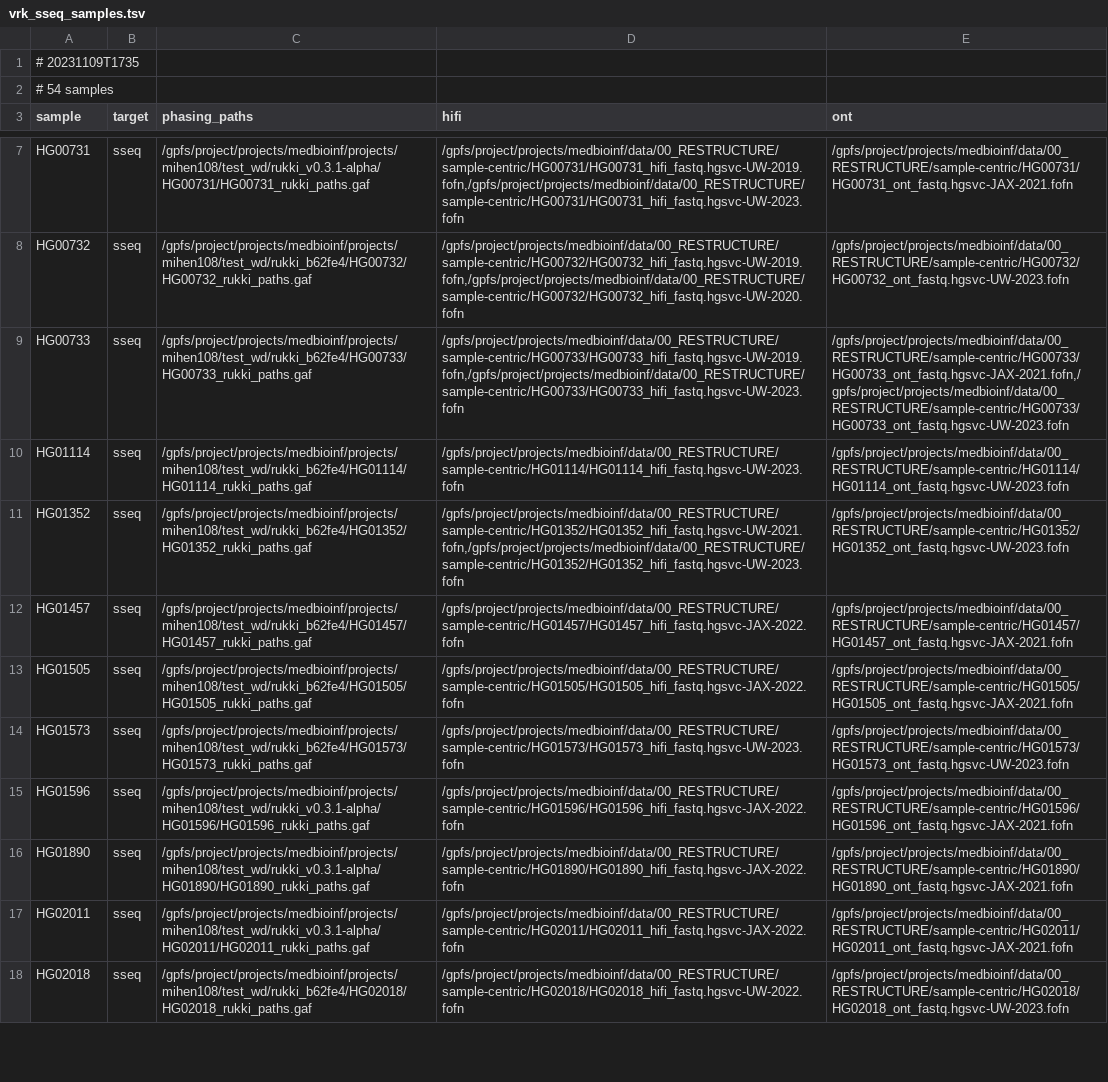
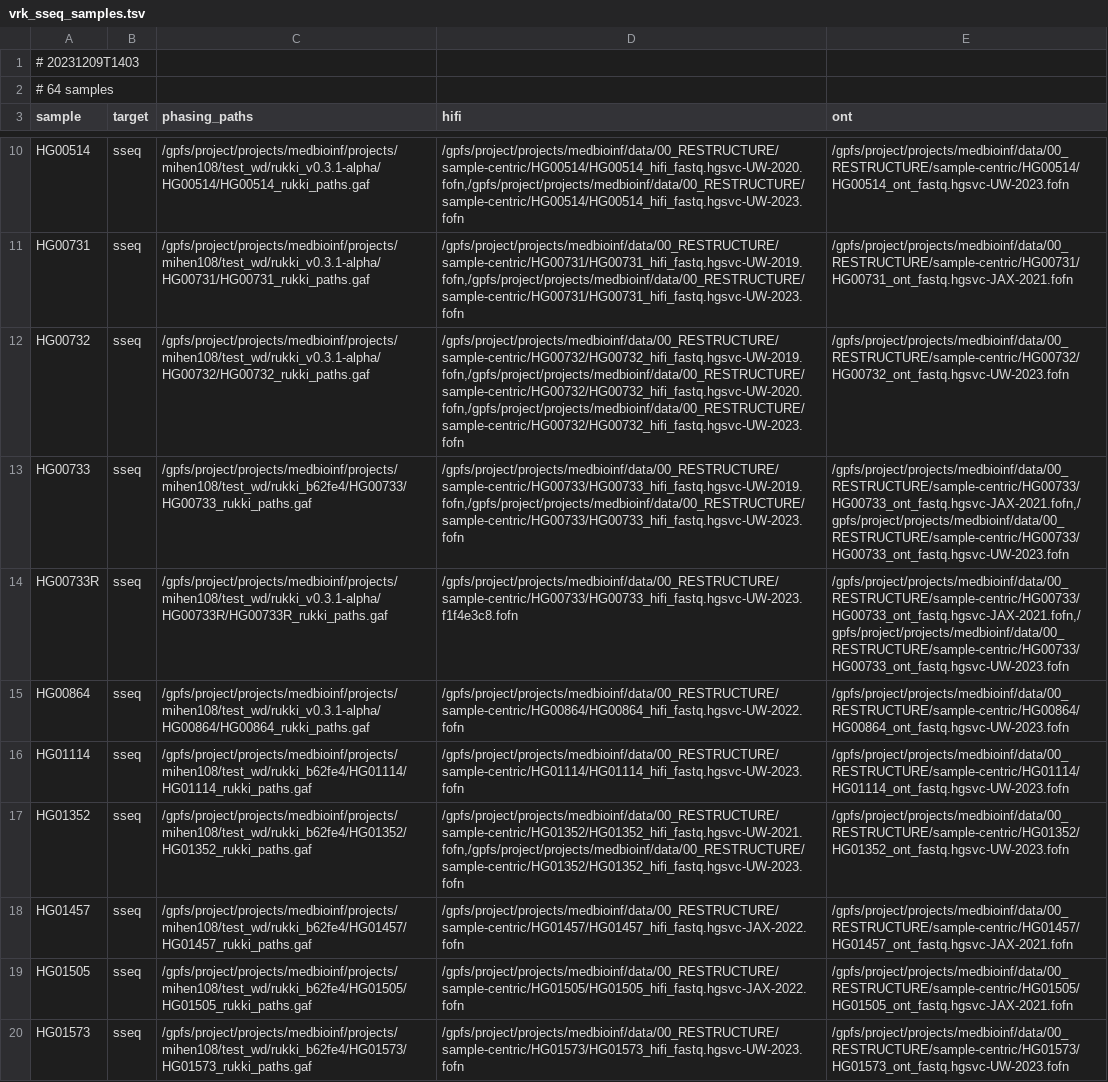
Before and after one commit to core-unit-bioinformatics/project-run-hgsvc-hybrid-assemblies, a TSV file: samples/vrk_sseq_samples.tsv, drawn as a sheet; only a part is shown, gaps mark what is left out; the shorter side is filled out with more unchanged rows; addresses are those after the commit; the diff covers the shown part only; the diff names each change by its address in the sheet, - before the commit and + after, or states it on an @@ line.

Commit message:
upd verkko sseq run sample sheet

```diff
--- a/samples/vrk_sseq_samples.tsv
+++ b/samples/vrk_sseq_samples.tsv
-A1 (sample): # 20231109T1735
+A1 (sample): # 20231209T1403
-A2 (sample): # 54 samples
+A2 (sample): # 64 samples
+row 10: HG00514 | sseq | /gpfs/project/projects/medbioinf/projects/mihen108/test_wd/rukki_v0.3.1-alpha/HG00514/HG00514_rukki_paths.gaf | /gpfs/project/projects/medbioinf/data/00_RESTRUCTURE/sample-centric/HG00514/HG00514_hifi_fastq.hgsvc-UW-2020.fofn,/gpfs/project/projects/medbioinf/data/00_RESTRUCTURE/sample-centric/HG00514/HG00514_hifi_fastq.hgsvc-UW-2023.fofn | /gpfs/project/projects/medbioinf/data/00_RESTRUCTURE/sample-centric/HG00514/HG00514_ont_fastq.hgsvc-UW-2023.fofn
-C12 (phasing_paths): /gpfs/project/projects/medbioinf/projects/mihen108/test_wd/rukki_b62fe4/HG00732/HG00732_rukki_paths.gaf
+C12 (phasing_paths): /gpfs/project/projects/medbioinf/projects/mihen108/test_wd/rukki_v0.3.1-alpha/HG00732/HG00732_rukki_paths.gaf
-D12 (hifi): /gpfs/project/projects/medbioinf/data/00_RESTRUCTURE/sample-centric/HG00732/HG00732_hifi_fastq.hgsvc-UW-2019.fofn,/gpfs/project/projects/medbioinf/data/00_RESTRUCTURE/sample-centric/HG00732/HG00732_hifi_fastq.hgsvc-UW-2020.fofn
+D12 (hifi): /gpfs/project/projects/medbioinf/data/00_RESTRUCTURE/sample-centric/HG00732/HG00732_hifi_fastq.hgsvc-UW-2019.fofn,/gpfs/project/projects/medbioinf/data/00_RESTRUCTURE/sample-centric/HG00732/HG00732_hifi_fastq.hgsvc-UW-2020.fofn,/gpfs/project/projects/medbioinf/data/00_RESTRUCTURE/sample-centric/HG00732/HG00732_hifi_fastq.hgsvc-UW-2023.fofn
+row 14: HG00733R | sseq | /gpfs/project/projects/medbioinf/projects/mihen108/test_wd/rukki_v0.3.1-alpha/HG00733R/HG00733R_rukki_paths.gaf | /gpfs/project/projects/medbioinf/data/00_RESTRUCTURE/sample-centric/HG00733/HG00733_hifi_fastq.hgsvc-UW-2023.f1f4e3c8.fofn | /gpfs/project/projects/medbioinf/data/00_RESTRUCTURE/sample-centric/HG00733/HG00733_ont_fastq.hgsvc-JAX-2021.fofn,/gpfs/project/projects/medbioinf/data/00_RESTRUCTURE/sample-centric/HG00733/HG00733_ont_fastq.hgsvc-UW-2023.fofn
+row 15: HG00864 | sseq | /gpfs/project/projects/medbioinf/projects/mihen108/test_wd/rukki_v0.3.1-alpha/HG00864/HG00864_rukki_paths.gaf | /gpfs/project/projects/medbioinf/data/00_RESTRUCTURE/sample-centric/HG00864/HG00864_hifi_fastq.hgsvc-UW-2022.fofn | /gpfs/project/projects/medbioinf/data/00_RESTRUCTURE/sample-centric/HG00864/HG00864_ont_fastq.hgsvc-UW-2023.fofn
```
Also changed, not shown: 7 added rows elsewhere in this file, 1 other file.
